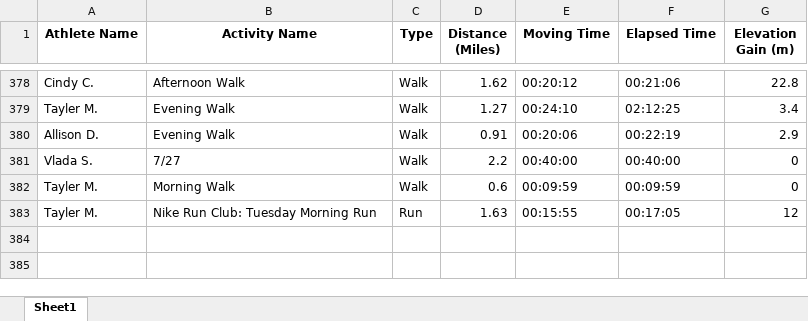
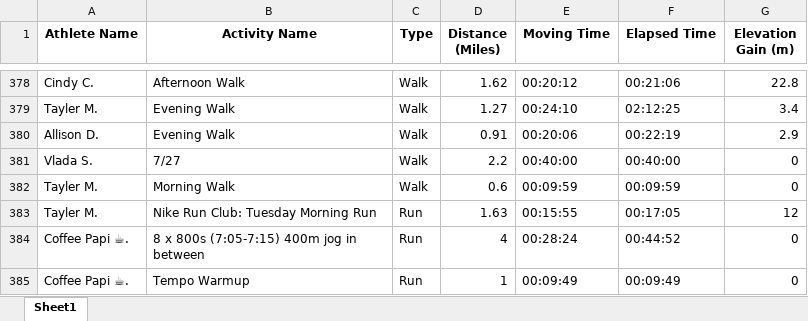
Before and after one commit to aiteam5-hub/TeamDistanceChallenge, an Excel workbook: strava_club_activities.xlsx, sheet Sheet1, drawn as a sheet; only a part is shown, gaps mark what is left out; values as stored, in another font and other column widths than the file's, no borders; the diff names each change by its address in the sheet, - before the commit and + after, or states it on an @@ line.

```diff
--- a/strava_club_activities.xlsx (sheet Sheet1)
+++ b/strava_club_activities.xlsx (sheet Sheet1)
+row 384: Coffee Papi ☕. | 8 x 800s (7:05-7:15) 400m jog in between | Run | 4 | 00:28:24 | 00:44:52 | 0
+row 385: Coffee Papi ☕. | Tempo Warmup | Run | 1 | 00:09:49 | 00:09:49 | 0
```
Also changed, not shown: 1 other file.
